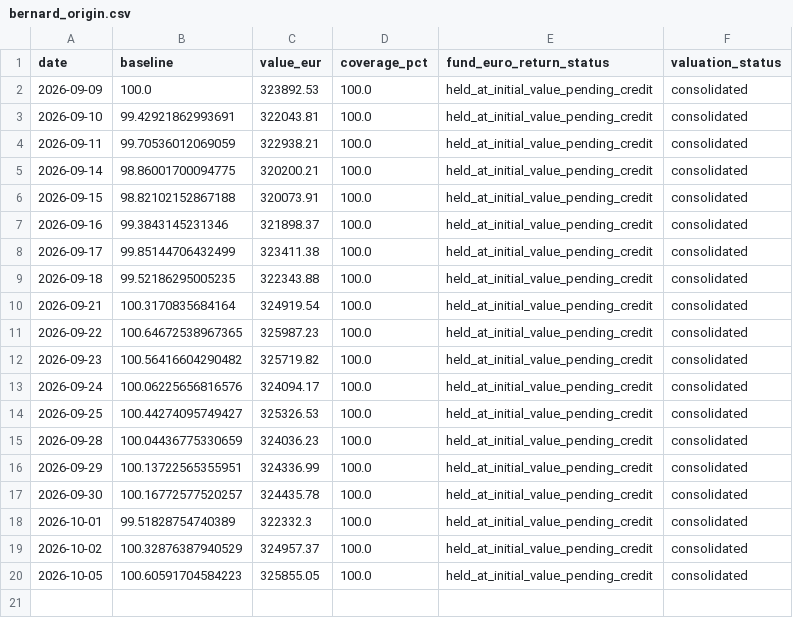
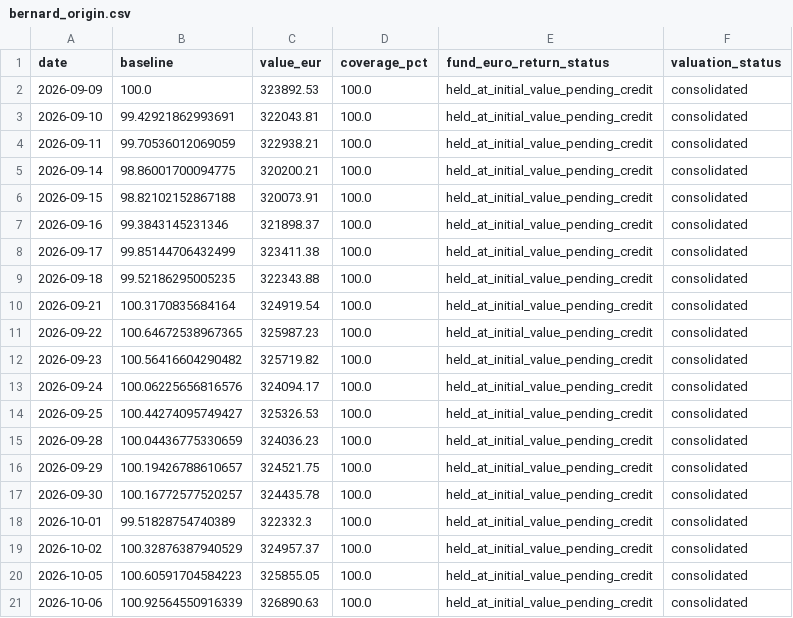
Before and after one commit to OPCooaching/assurance-vie-data, a CSV file: data/benchmarks/bernard_origin.csv, drawn as a sheet.

```diff
--- a/data/benchmarks/bernard_origin.csv
+++ b/data/benchmarks/bernard_origin.csv
@@ -15,3 +15,3 @@ date,baseline,value_eur,coverage_pct,fund_euro_return_status,valuation_status
 2026-09-28,100.04436775330659,324036.23,100.0,held_at_initial_value_pending_credit,consolidated
-2026-09-29,100.13722565355951,324336.99,100.0,held_at_initial_value_pending_credit,consolidated
+2026-09-29,100.19426788610657,324521.75,100.0,held_at_initial_value_pending_credit,consolidated
 2026-09-30,100.16772577520257,324435.78,100.0,held_at_initial_value_pending_credit,consolidated
@@ -20 +20,2 @@ date,baseline,value_eur,coverage_pct,fund_euro_return_status,valuation_status
 2026-10-05,100.60591704584223,325855.05,100.0,held_at_initial_value_pending_credit,consolidated
+2026-10-06,100.92564550916339,326890.63,100.0,held_at_initial_value_pending_credit,consolidated
```
Also changed, not shown: data/academic/performance.csv, data/benchmarks/bernard_origin_consolidated.csv, 14 other files.
